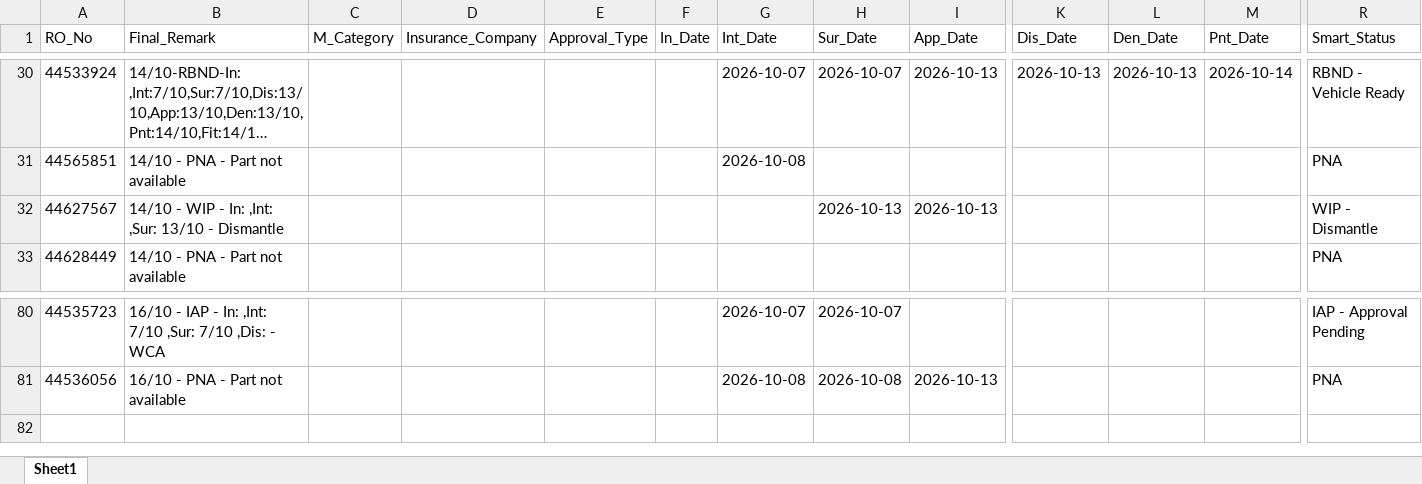
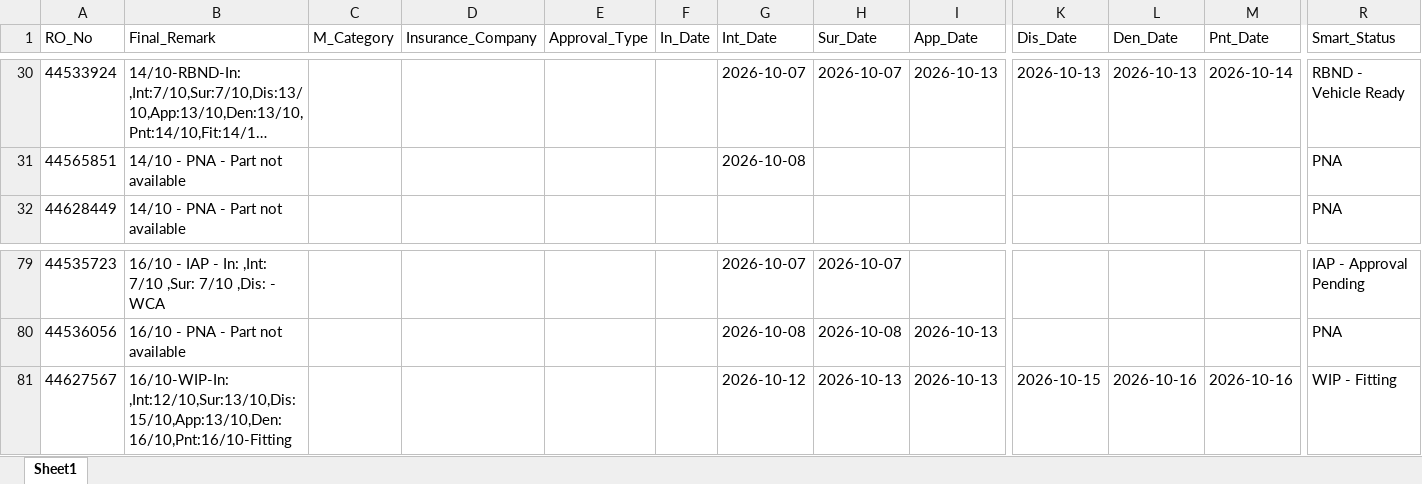
Before and after one commit to mowais05/Remark_update, an Excel workbook: database.xlsx, sheet Sheet1, drawn as a sheet; only a part is shown, gaps mark what is left out; long unchanged cells end in …; values as stored, in another font and other column widths than the file's, no borders; removed rows and columns are numbered as before the commit, all else as after; rows hold the shown columns only; the diff names each change by its address in the sheet, - before the commit and + after, or states it on an @@ line.

Commit message:
Update Database

```diff
--- a/database.xlsx (sheet Sheet1)
+++ b/database.xlsx (sheet Sheet1)
-row 32: 44627567 | 14/10 - WIP - In: ,Int: ,Sur: 13/10 - Dismantle |  |  |  |  |  | 2026-10-13 | 2026-10-13 |  |  |  | WIP - Dismantle
+row 81: 44627567 | 16/10-WIP-In: ,Int:12/10,Sur:13/10,Dis:15/10,App:13/10,Den:16/10,Pnt:16/10-Fitting |  |  |  |  | 2026-10-12 | 2026-10-13 | 2026-10-13 | 2026-10-15 | 2026-10-16 | 2026-10-16 | WIP - Fitting
```
